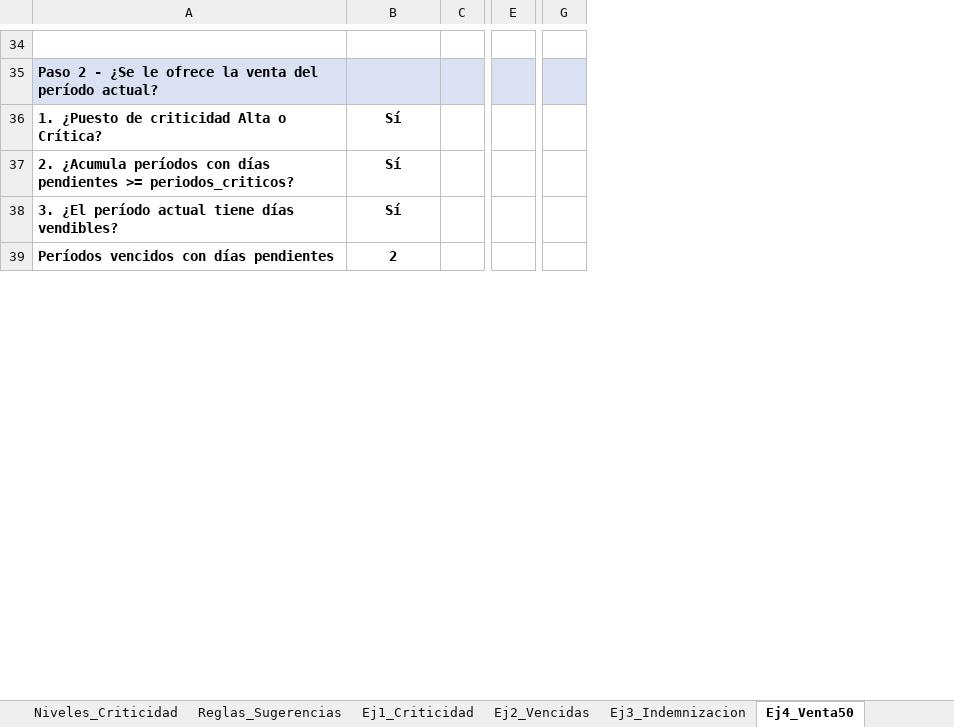
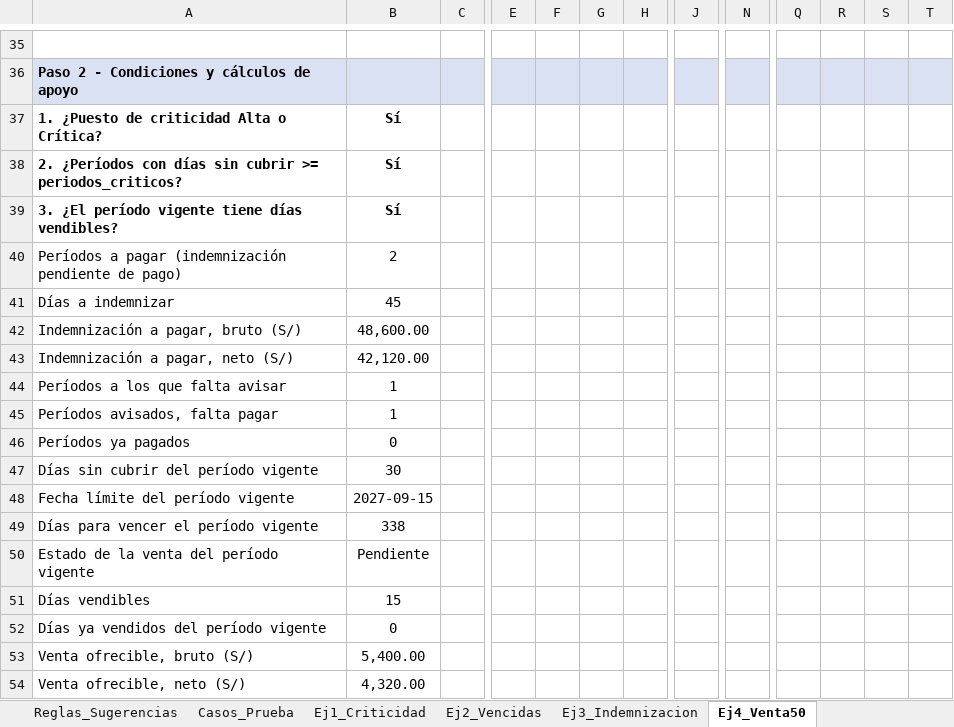
Before and after one commit to PIER-202621036/proyecto-gestion-vacaciones, an Excel workbook: data/empleados_vacaciones.xlsx, sheet Ej4_Venta50, drawn as a sheet; only a part is shown, gaps mark what is left out; values as stored, in another font and other column widths than the file's, no borders; removed rows and columns are numbered as before the commit, all else as after; rows hold the shown columns only; the diff covers the shown part only; the diff names each change by its address in the sheet, - before the commit and + after, or states it on an @@ line.

```diff
--- a/data/empleados_vacaciones.xlsx (sheet Ej4_Venta50)
+++ b/data/empleados_vacaciones.xlsx (sheet Ej4_Venta50)
+sheet tab: Casos_Prueba
+column F, empty
+column G, empty
+column H, empty
-column G, empty
+column J, empty
+column N, empty
+column Q, empty
+column R, empty
+column S, empty
+column T, empty
@@ column A renumbered between rows 1 and 77 @@
-A40:B40 bold: on
+A40:B40 bold: off
+row 41: Días a indemnizar | 45
+row 42: Indemnización a pagar, bruto (S/) | 48,600.00
+row 43: Indemnización a pagar, neto (S/) | 42,120.00
+row 44: Períodos a los que falta avisar | 1
+row 45: Períodos avisados, falta pagar | 1
+row 46: Períodos ya pagados | 0
+row 47: Días sin cubrir del período vigente | 30
+row 48: Fecha límite del período vigente | 2027-09-15
+row 49: Días para vencer el período vigente | 338
+row 50: Estado de la venta del período vigente | Pendiente
+row 51: Días vendibles | 15
+row 52: Días ya vendidos del período vigente | 0
+row 53: Venta ofrecible, bruto (S/) | 5,400.00
+row 54: Venta ofrecible, neto (S/) | 4,320.00
```
Also changed, not shown: 8 added rows, 4 removed rows, 12 edited cells and cell formats elsewhere in this sheet, sheet Ofertas_Compensacion, sheet Reglas_Sugerencias, sheet Plan_S1_S7, sheet Ej2_Vencidas, sheet Diccionario, sheet Ej3_Indemnizacion, 2 more sheets, other sheet tabs, formulas that keep their value, charts or pictures.
